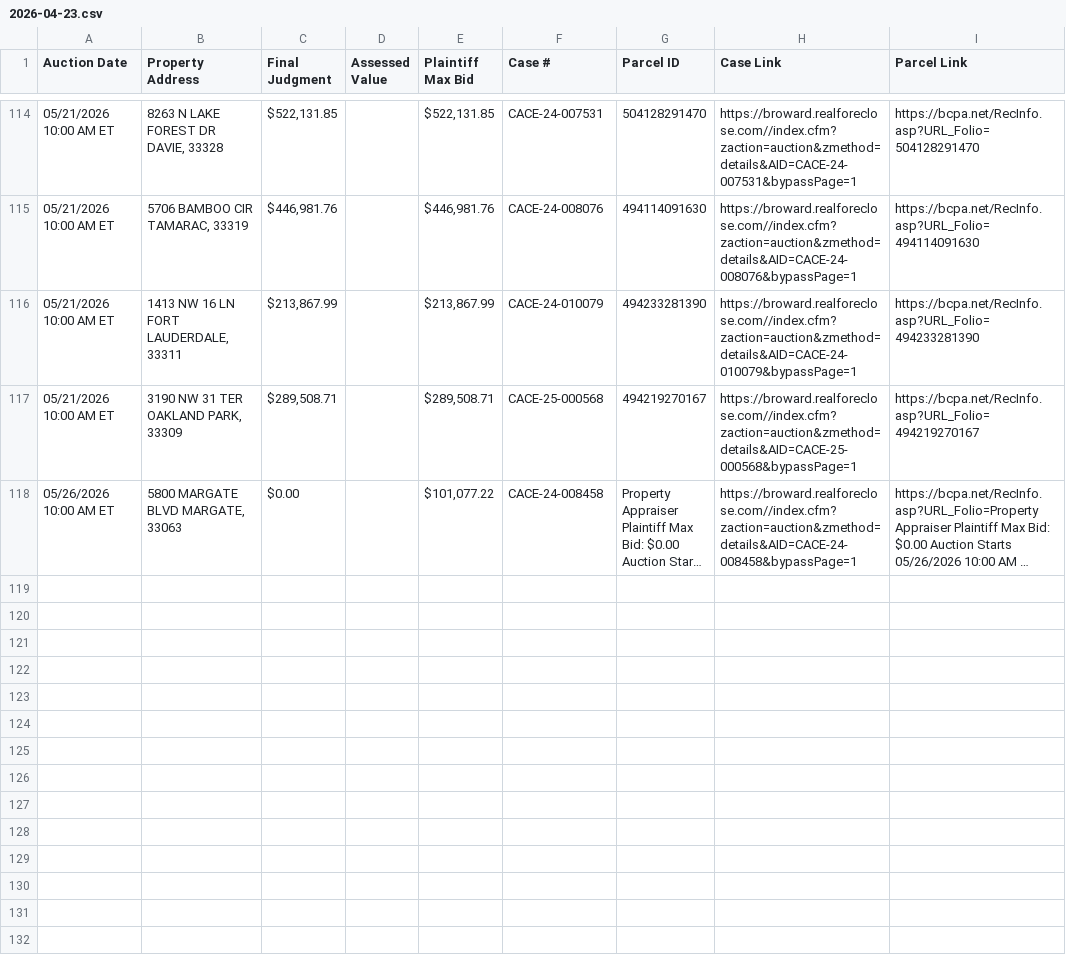
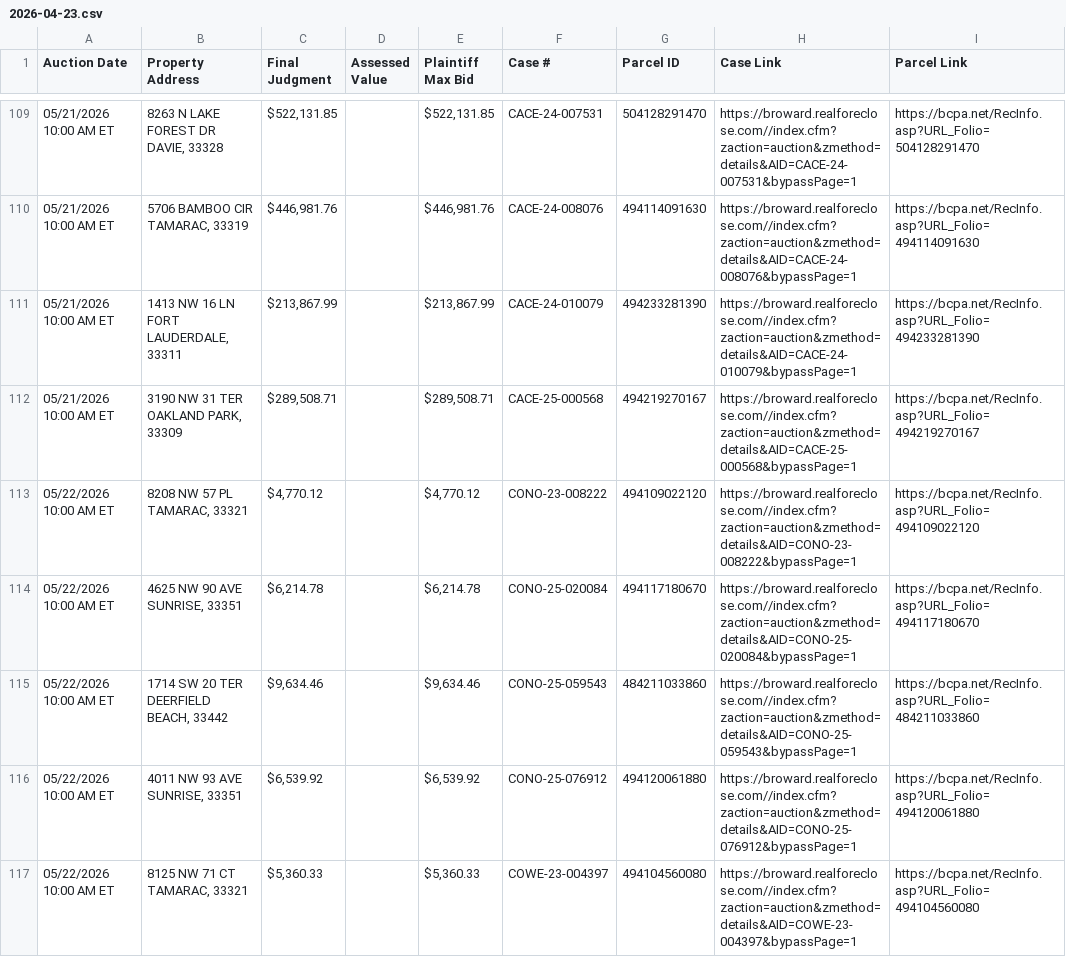
Before and after one commit to figlesias7/realforeclose-broward, a CSV file: data/2026-04-23.csv, drawn as a sheet; only a part is shown, gaps mark what is left out; the shorter side is filled out with more unchanged rows; long unchanged cells end in …; the diff covers the shown part only; the diff names each change by its address in the sheet, - before the commit and + after, or states it on an @@ line.

```diff
--- a/data/2026-04-23.csv
+++ b/data/2026-04-23.csv
+row 113: 05/22/2026 10:00 AM ET | 8208 NW 57 PL TAMARAC, 33321 | $4,770.12 |  | $4,770.12 | CONO-23-008222 | 494109022120 | https://broward.realforeclose.com//index.cfm?zaction=auction&zmethod=details&AID=CONO-23-008222&bypassPage=1 | https://bcpa.net/RecInfo.asp?URL_Folio=494109022120
+row 114: 05/22/2026 10:00 AM ET | 4625 NW 90 AVE SUNRISE, 33351 | $6,214.78 |  | $6,214.78 | CONO-25-020084 | 494117180670 | https://broward.realforeclose.com//index.cfm?zaction=auction&zmethod=details&AID=CONO-25-020084&bypassPage=1 | https://bcpa.net/RecInfo.asp?URL_Folio=494117180670
+row 115: 05/22/2026 10:00 AM ET | 1714 SW 20 TER DEERFIELD BEACH, 33442 | $9,634.46 |  | $9,634.46 | CONO-25-059543 | 484211033860 | https://broward.realforeclose.com//index.cfm?zaction=auction&zmethod=details&AID=CONO-25-059543&bypassPage=1 | https://bcpa.net/RecInfo.asp?URL_Folio=484211033860
+row 116: 05/22/2026 10:00 AM ET | 4011 NW 93 AVE SUNRISE, 33351 | $6,539.92 |  | $6,539.92 | CONO-25-076912 | 494120061880 | https://broward.realforeclose.com//index.cfm?zaction=auction&zmethod=details&AID=CONO-25-076912&bypassPage=1 | https://bcpa.net/RecInfo.asp?URL_Folio=494120061880
+row 117: 05/22/2026 10:00 AM ET | 8125 NW 71 CT TAMARAC, 33321 | $5,360.33 |  | $5,360.33 | COWE-23-004397 | 494104560080 | https://broward.realforeclose.com//index.cfm?zaction=auction&zmethod=details&AID=COWE-23-004397&bypassPage=1 | https://bcpa.net/RecInfo.asp?URL_Folio=494104560080
```
Also changed, not shown: 6 added rows, 7 removed rows and 10 edited cells elsewhere in this file, data/active_foreclosures.csv, data/all_seen.csv, 3 other files.
